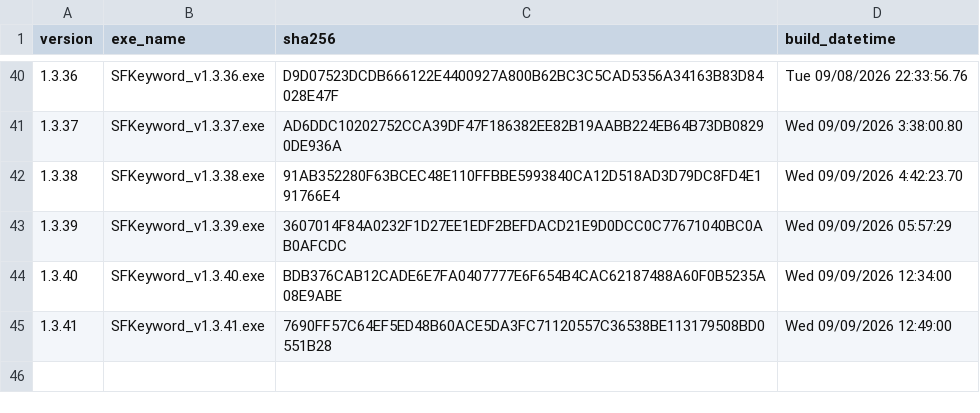
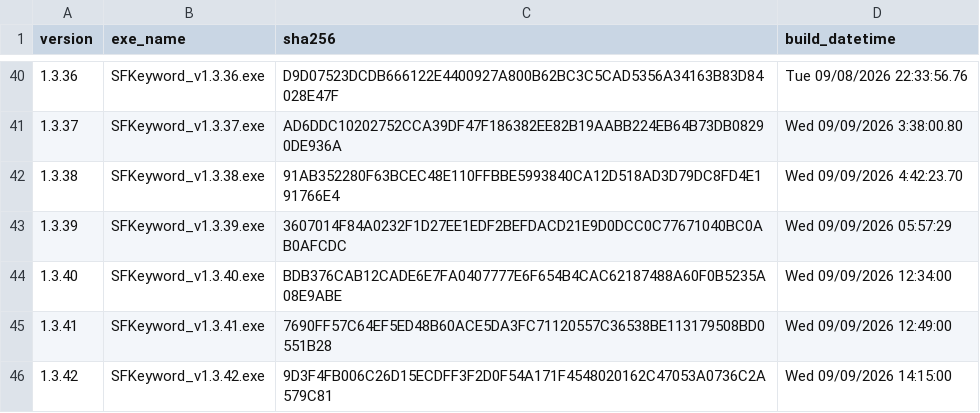
Before and after one commit to haremking7025/sfbot-control, a CSV file: docs/release_history.csv, drawn as a sheet; only a part is shown, gaps mark what is left out.

```diff
--- a/docs/release_history.csv
+++ b/docs/release_history.csv
@@ -45 +45,2 @@
 1.3.41,SFKeyword_v1.3.41.exe,7690FF57C64EF5ED48B60ACE5DA3FC71120557C36538BE113179508BD0551B28,"Wed 09/09/2026 12:49:00"
+1.3.42,SFKeyword_v1.3.42.exe,9D3F4FB006C26D15ECDFF3F2D0F54A171F4548020162C47053A0736C2A579C81,"Wed 09/09/2026 14:15:00"
```
Also changed, not shown: 7 other files.
